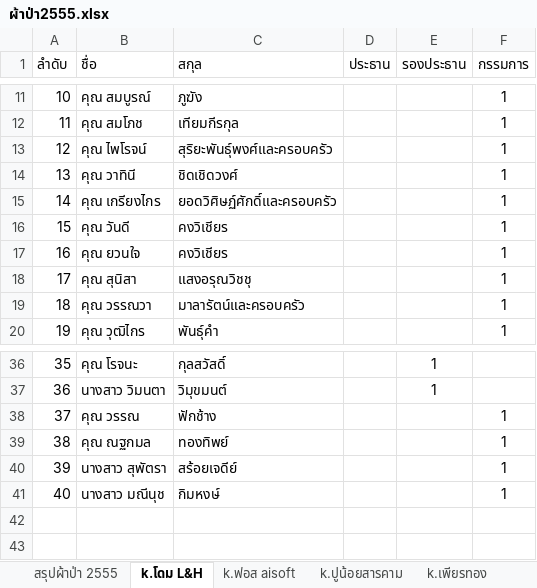
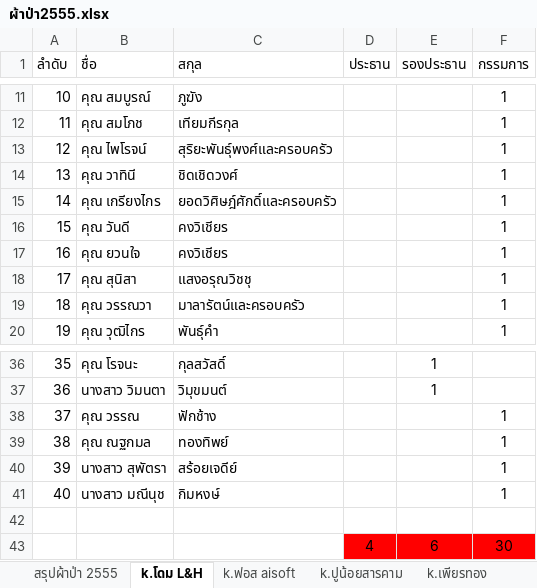
Before and after one commit to zdoem/i-dogcument, an Excel workbook: ผ้าป่า2555.xlsx, sheet k.โดม L&H, drawn as a sheet; only a part is shown, gaps mark what is left out; values as stored, in another font and other column widths than the file's, no borders; the diff names each change by its address in the sheet, - before the commit and + after, or states it on an @@ line.

```diff
--- a/ผ้าป่า2555.xlsx (sheet k.โดม L&H)
+++ b/ผ้าป่า2555.xlsx (sheet k.โดม L&H)
-C15 (สกุล): ยอดวิศิษฏ์ศักดิ์และครอบครัว
+C15 (สกุล): ยอดวิศิษฎ์ศักดิ์และครอบครัว
+row 42: (empty)
+row 43:  |  |  | 4 | 6 | 30
```
